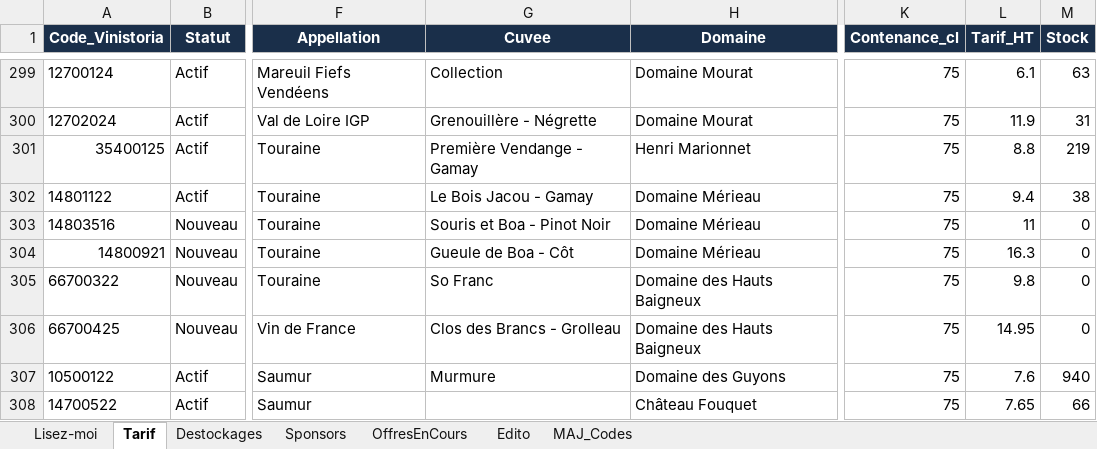
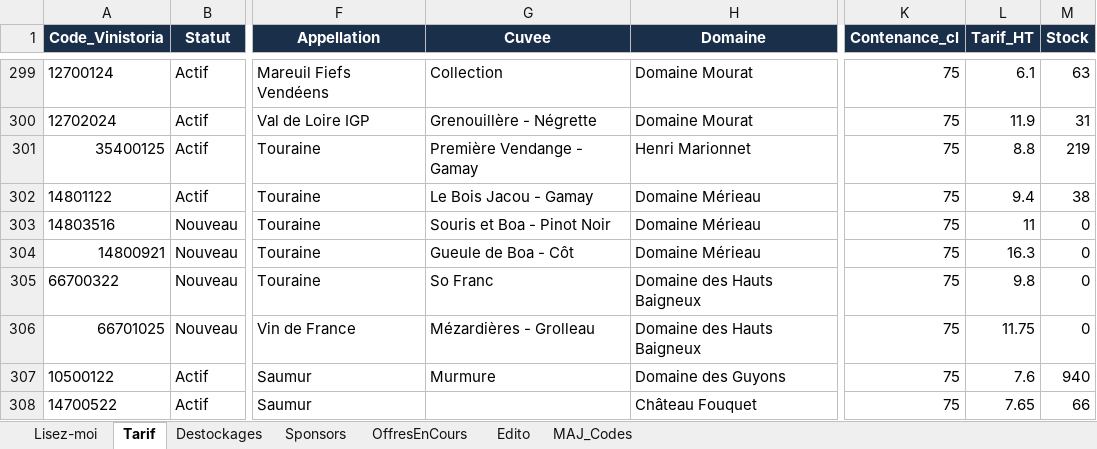
Before and after one commit to NoBullshitDrinks/vinom-tarif, an Excel workbook: data/TarifVinom_Master.xlsx, sheet Tarif, drawn as a sheet; only a part is shown, gaps mark what is left out; values as stored, in another font and other column widths than the file's, no borders; the diff names each change by its address in the sheet, - before the commit and + after, or states it on an @@ line.

Commit message:
MAJ tarif via Power Automate

```diff
--- a/data/TarifVinom_Master.xlsx (sheet Tarif)
+++ b/data/TarifVinom_Master.xlsx (sheet Tarif)
-A306 (Code_Vinistoria): 66700425
+A306 (Code_Vinistoria): 66701025
-G306 (Cuvee): Clos des Brancs - Grolleau
+G306 (Cuvee): Mézardières - Grolleau
-L306 (Tarif_HT): 14.95
+L306 (Tarif_HT): 11.75
```
